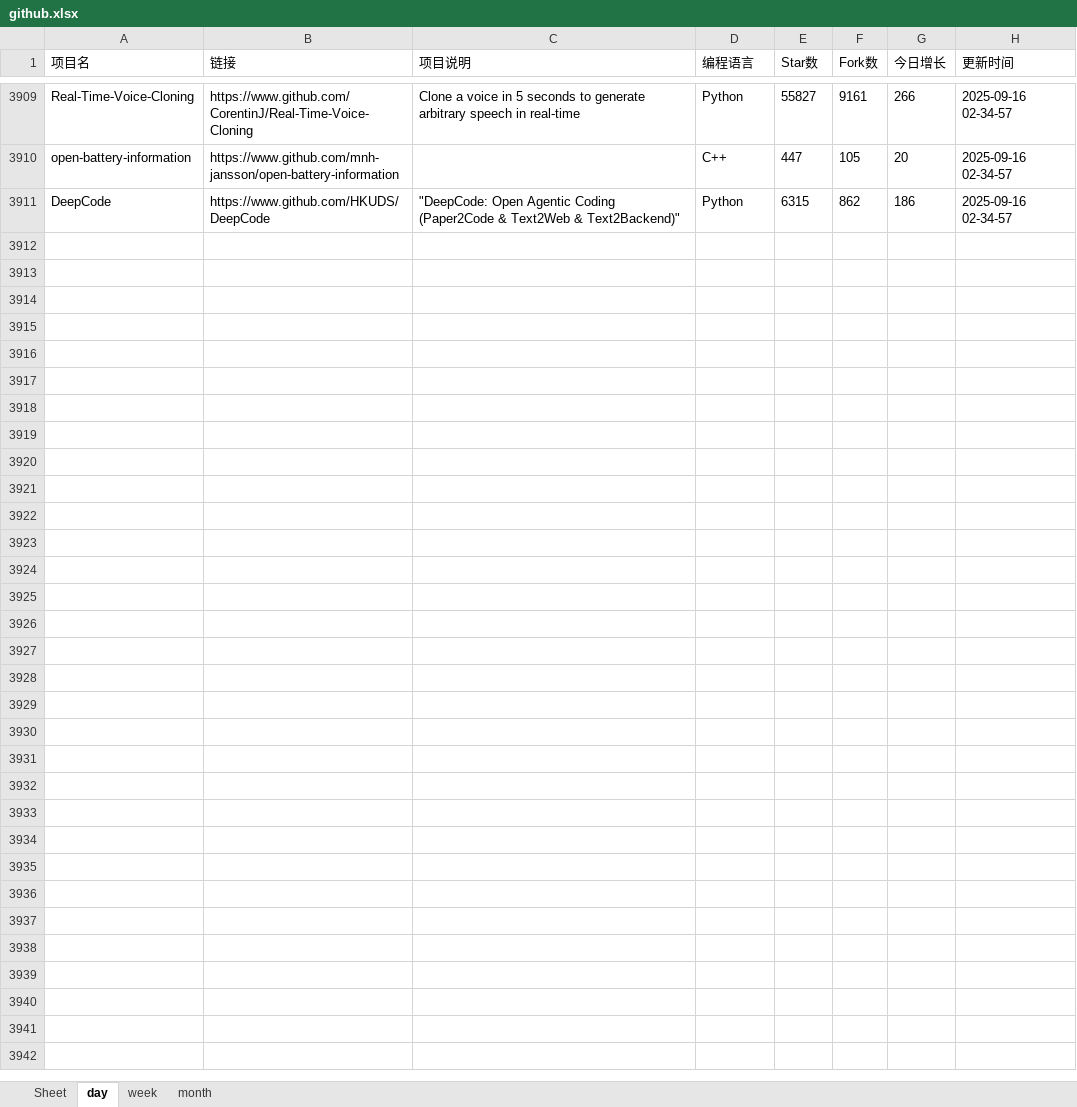
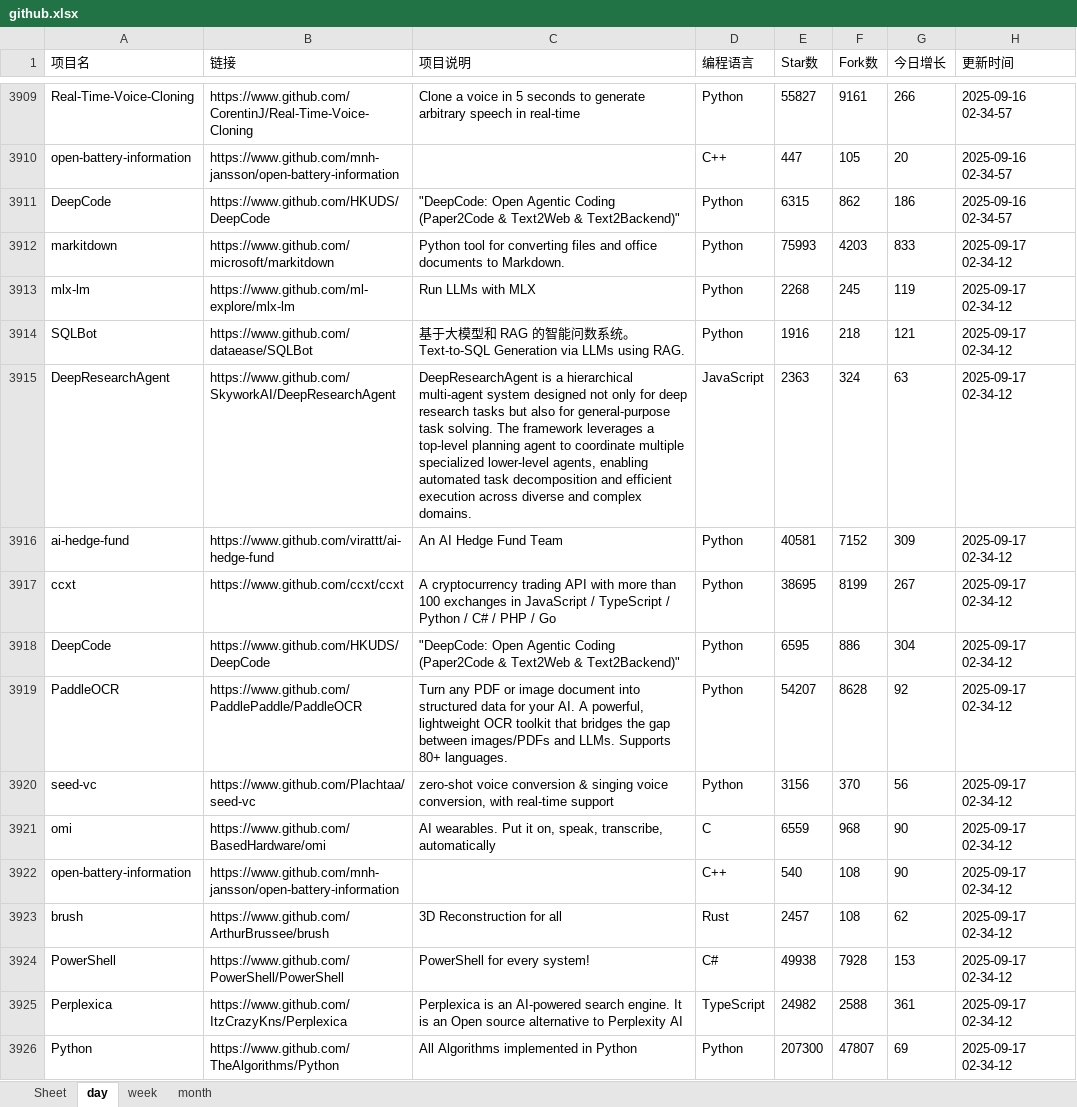
Before and after one commit to WHG555/github-today-repositories, an Excel workbook: github.xlsx, sheet day, drawn as a sheet; only a part is shown, gaps mark what is left out; values as stored, in another font and other column widths than the file's, no borders; the diff names each change by its address in the sheet, - before the commit and + after, or states it on an @@ line.

```diff
--- a/github.xlsx (sheet day)
+++ b/github.xlsx (sheet day)
+row 3912: markitdown | https://www.github.com/microsoft/markitdown | Python tool for converting files and office documents to Markdown. | Python | 75993 | 4203 | 833 | 2025-09-17 02-34-12
+row 3913: mlx-lm | https://www.github.com/ml-explore/mlx-lm | Run LLMs with MLX | Python | 2268 | 245 | 119 | 2025-09-17 02-34-12
+row 3914: SQLBot | https://www.github.com/dataease/SQLBot | 基于大模型和 RAG 的智能问数系统。Text-to-SQL Generation via LLMs using RAG. | Python | 1916 | 218 | 121 | 2025-09-17 02-34-12
+row 3915: DeepResearchAgent | https://www.github.com/SkyworkAI/DeepResearchAgent | DeepResearchAgent is a hierarchical multi-agent system designed not only for deep research tasks but also for general-purpose task solving. The framework leverages a top-level planning agent to coordinate multiple specialized lower-level agents, enabling automated task decomposition and efficient execution across diverse and complex domains. | JavaScript | 2363 | 324 | 63 | 2025-09-17 02-34-12
+row 3916: ai-hedge-fund | https://www.github.com/virattt/ai-hedge-fund | An AI Hedge Fund Team | Python | 40581 | 7152 | 309 | 2025-09-17 02-34-12
+row 3917: ccxt | https://www.github.com/ccxt/ccxt | A cryptocurrency trading API with more than 100 exchanges in JavaScript / TypeScript / Python / C# / PHP / Go | Python | 38695 | 8199 | 267 | 2025-09-17 02-34-12
+row 3918: DeepCode | https://www.github.com/HKUDS/DeepCode | "DeepCode: Open Agentic Coding (Paper2Code & Text2Web & Text2Backend)" | Python | 6595 | 886 | 304 | 2025-09-17 02-34-12
+row 3919: PaddleOCR | https://www.github.com/PaddlePaddle/PaddleOCR | Turn any PDF or image document into structured data for your AI. A powerful, lightweight OCR toolkit that bridges the gap between images/PDFs and LLMs. Supports 80+ languages. | Python | 54207 | 8628 | 92 | 2025-09-17 02-34-12
+row 3920: seed-vc | https://www.github.com/Plachtaa/seed-vc | zero-shot voice conversion & singing voice conversion, with real-time support | Python | 3156 | 370 | 56 | 2025-09-17 02-34-12
+row 3921: omi | https://www.github.com/BasedHardware/omi | AI wearables. Put it on, speak, transcribe, automatically | C | 6559 | 968 | 90 | 2025-09-17 02-34-12
+row 3922: open-battery-information | https://www.github.com/mnh-jansson/open-battery-information |  | C++ | 540 | 108 | 90 | 2025-09-17 02-34-12
+row 3923: brush | https://www.github.com/ArthurBrussee/brush | 3D Reconstruction for all | Rust | 2457 | 108 | 62 | 2025-09-17 02-34-12
+row 3924: PowerShell | https://www.github.com/PowerShell/PowerShell | PowerShell for every system! | C# | 49938 | 7928 | 153 | 2025-09-17 02-34-12
+row 3925: Perplexica | https://www.github.com/ItzCrazyKns/Perplexica | Perplexica is an AI-powered search engine. It is an Open source alternative to Perplexity AI | TypeScript | 24982 | 2588 | 361 | 2025-09-17 02-34-12
+row 3926: Python | https://www.github.com/TheAlgorithms/Python | All Algorithms implemented in Python | Python | 207300 | 47807 | 69 | 2025-09-17 02-34-12
```
Also changed, not shown: sheet week, sheet month.
